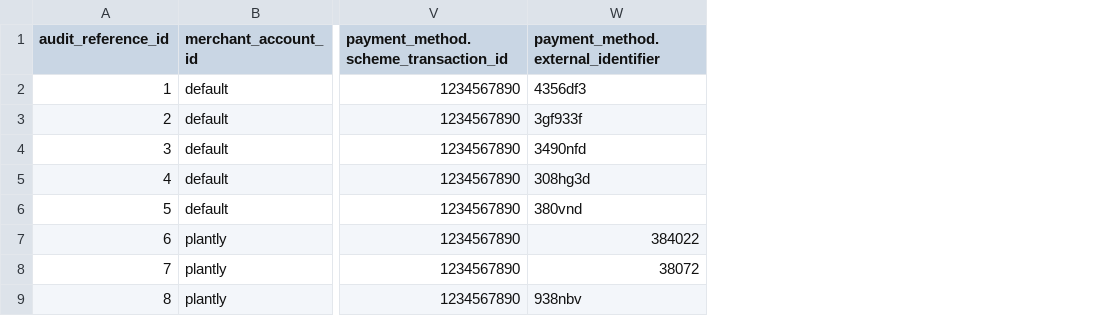
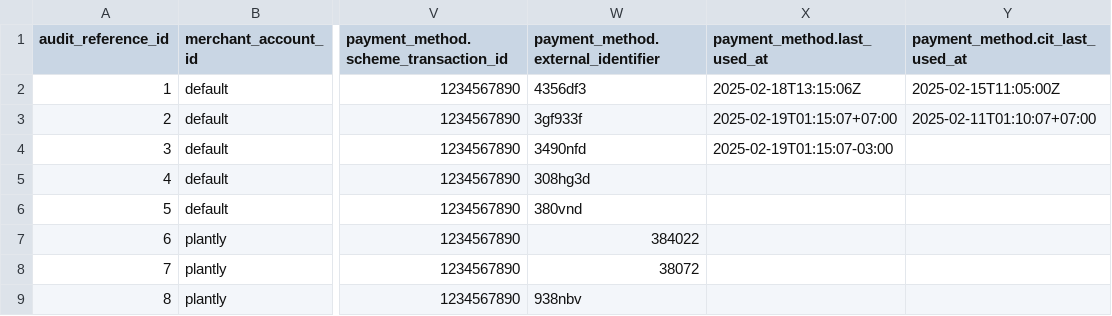
Before and after one commit to gr4vy/token-import-templates, a CSV file: token_import_sample.csv, drawn as a sheet; only a part is shown, gaps mark what is left out; the diff names each change by its address in the sheet, - before the commit and + after, or states it on an @@ line.

Commit message:
Add last_used_at fields to templates

```diff
--- a/token_import_sample.csv
+++ b/token_import_sample.csv
+column X (payment_method.last_used_at), rows 2-4: 2025-02-18T13:15:06Z | 2025-02-19T01:15:07+07:00 | 2025-02-19T01:15:07-03:00
+column Y (payment_method.cit_last_used_at), rows 2-3: 2025-02-15T11:05:00Z | 2025-02-11T01:10:07+07:00
```
Also changed, not shown: 2 other files.
